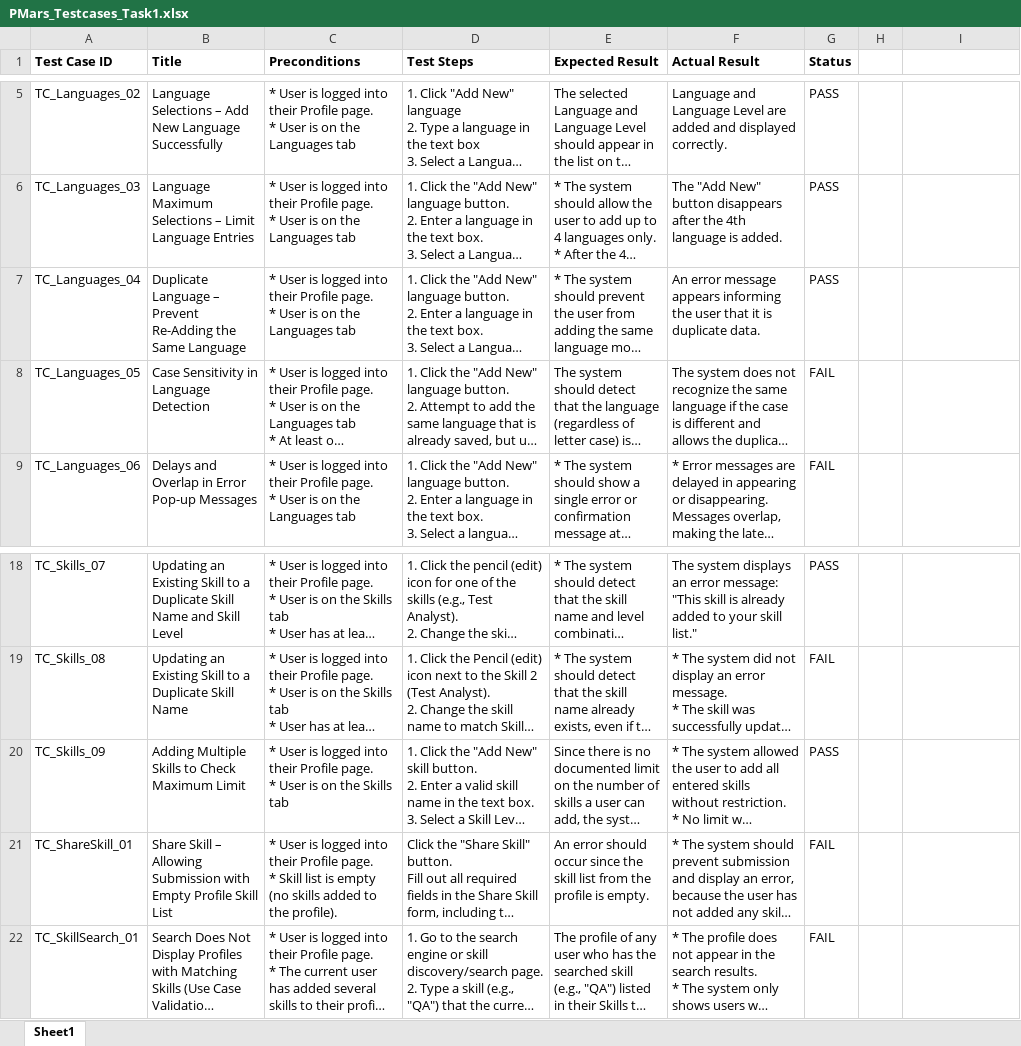
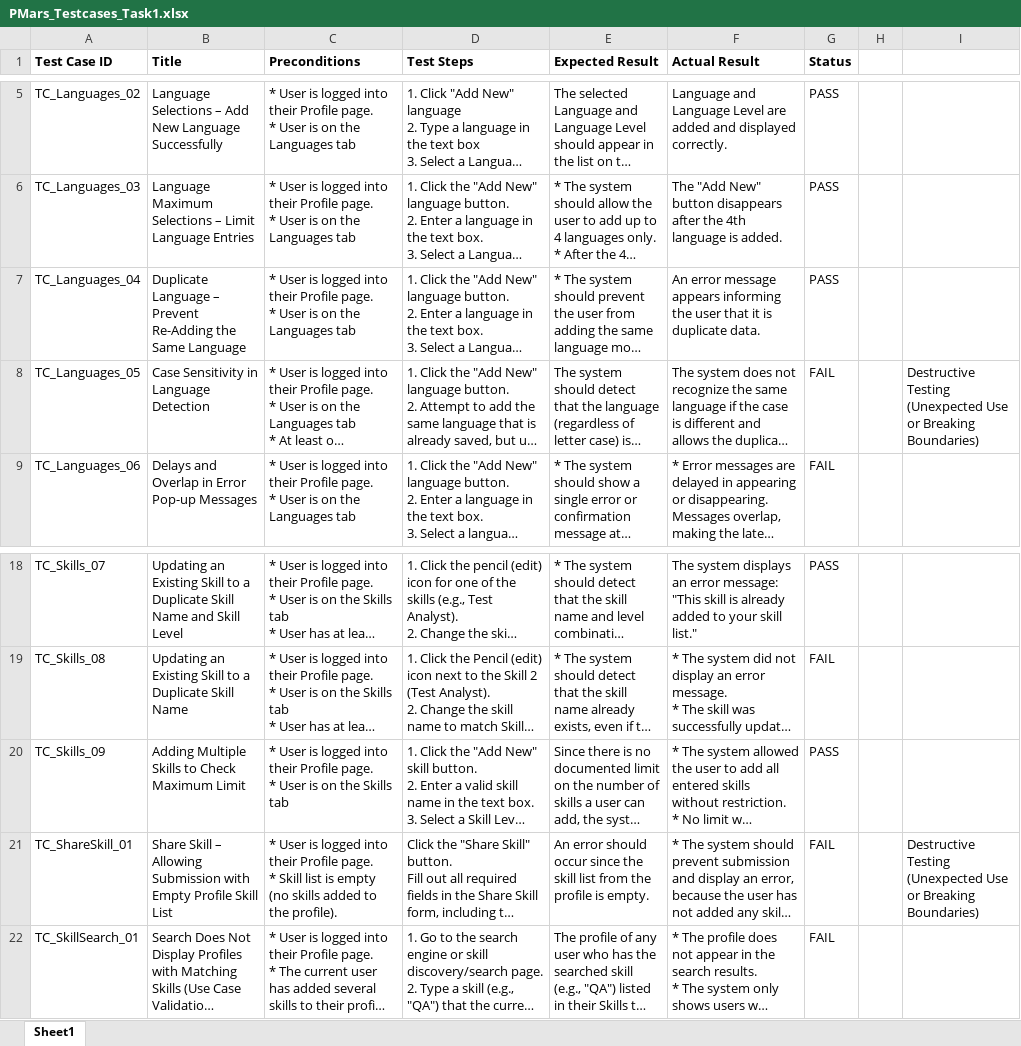
Before and after one commit to EVO5225/ProjectMars, an Excel workbook: PMars_Testcases_Task1.xlsx, sheet Sheet1, drawn as a sheet; only a part is shown, gaps mark what is left out; long unchanged cells end in …; values as stored, in another font and other column widths than the file's, no borders; the diff names each change by its address in the sheet, - before the commit and + after, or states it on an @@ line.

Commit message:
Revert "Removed unwanted text in column I"
This reverts commit 7899ab29750fccd51cda81c35b5fec6c6fd49d6b.

```diff
--- a/PMars_Testcases_Task1.xlsx (sheet Sheet1)
+++ b/PMars_Testcases_Task1.xlsx (sheet Sheet1)
-I8: (empty)
+I8: Destructive Testing (Unexpected Use or Breaking Boundaries)
-I21: (empty)
+I21: Destructive Testing (Unexpected Use or Breaking Boundaries)
```
